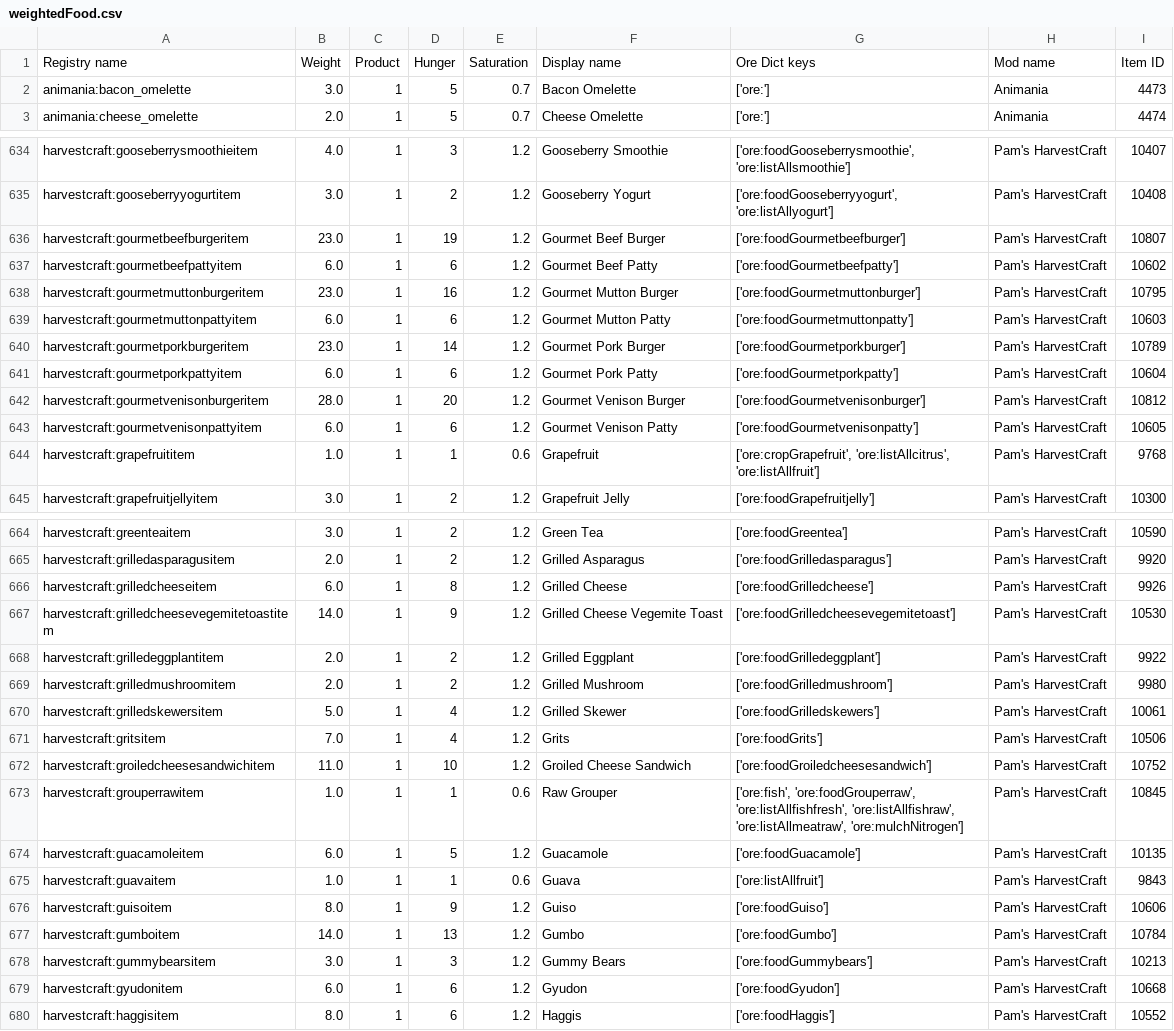
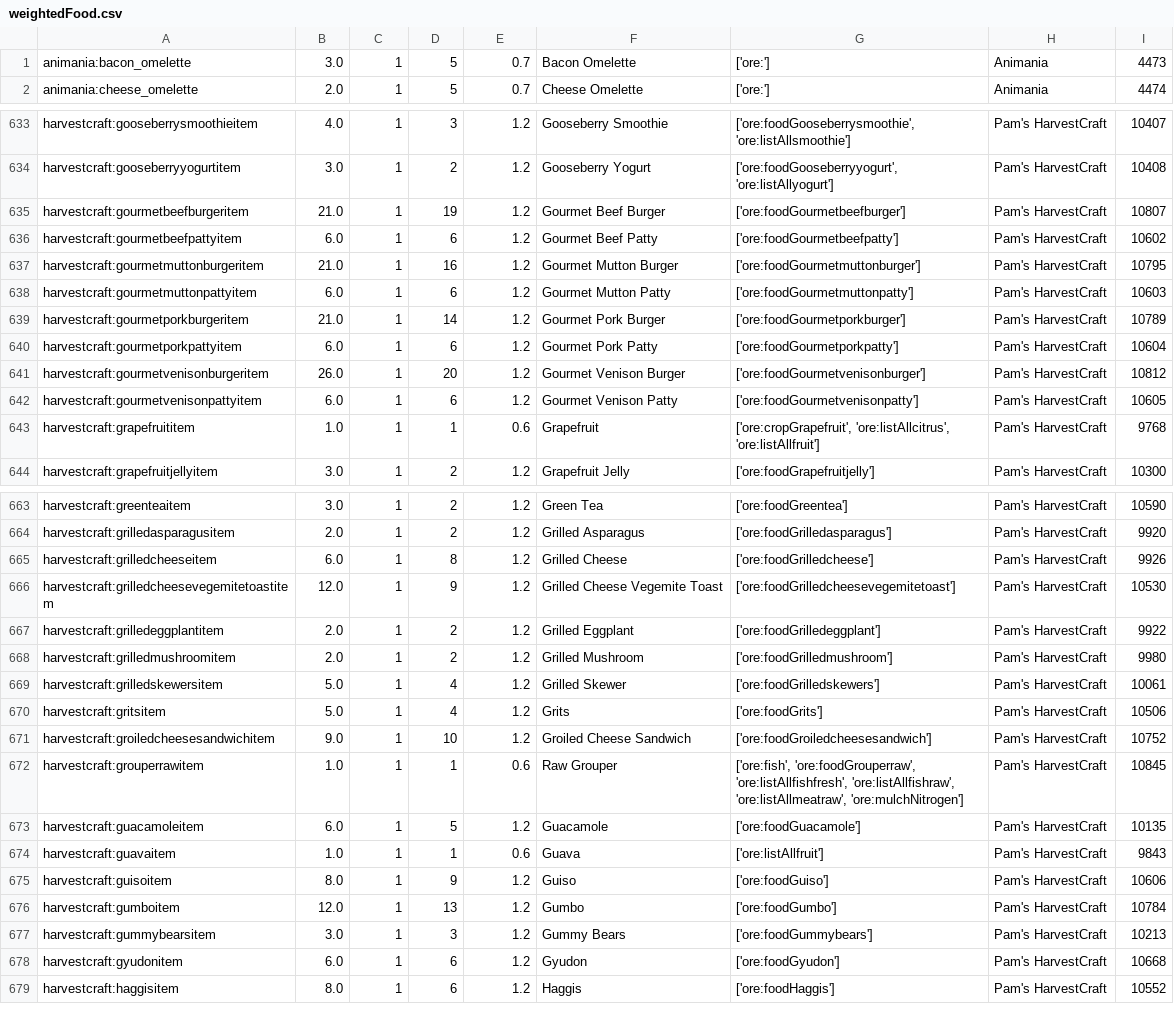
Before and after one commit to Lorenyx/FoodRework, a CSV file: weightedFood.csv, drawn as a sheet; only a part is shown, gaps mark what is left out; the diff covers the shown part only.

```diff
--- a/weightedFood.csv
+++ b/weightedFood.csv
@@ -1,2 +1 @@
-Registry name,Weight,Product,Hunger,Saturation,Display name,Ore Dict keys,Mod name,Item ID
 animania:bacon_omelette,3.0,1,5,0.7,Bacon Omelette,['ore:'],Animania,4473
@@ -635,9 +634,9 @@ harvestcraft:gooseberrysmoothieitem,4.0,1,3,1.2,Gooseberry Smoothie,"['ore:foodG
 harvestcraft:gooseberryyogurtitem,3.0,1,2,1.2,Gooseberry Yogurt,"['ore:foodGooseberryyogurt', 'ore:listAllyogurt']",Pam's HarvestCraft,10408
-harvestcraft:gourmetbeefburgeritem,23.0,1,19,1.2,Gourmet Beef Burger,['ore:foodGourmetbeefburger'],Pam's HarvestCraft,10807
+harvestcraft:gourmetbeefburgeritem,21.0,1,19,1.2,Gourmet Beef Burger,['ore:foodGourmetbeefburger'],Pam's HarvestCraft,10807
 harvestcraft:gourmetbeefpattyitem,6.0,1,6,1.2,Gourmet Beef Patty,['ore:foodGourmetbeefpatty'],Pam's HarvestCraft,10602
-harvestcraft:gourmetmuttonburgeritem,23.0,1,16,1.2,Gourmet Mutton Burger,['ore:foodGourmetmuttonburger'],Pam's HarvestCraft,10795
+harvestcraft:gourmetmuttonburgeritem,21.0,1,16,1.2,Gourmet Mutton Burger,['ore:foodGourmetmuttonburger'],Pam's HarvestCraft,10795
 harvestcraft:gourmetmuttonpattyitem,6.0,1,6,1.2,Gourmet Mutton Patty,['ore:foodGourmetmuttonpatty'],Pam's HarvestCraft,10603
-harvestcraft:gourmetporkburgeritem,23.0,1,14,1.2,Gourmet Pork Burger,['ore:foodGourmetporkburger'],Pam's HarvestCraft,10789
+harvestcraft:gourmetporkburgeritem,21.0,1,14,1.2,Gourmet Pork Burger,['ore:foodGourmetporkburger'],Pam's HarvestCraft,10789
 harvestcraft:gourmetporkpattyitem,6.0,1,6,1.2,Gourmet Pork Patty,['ore:foodGourmetporkpatty'],Pam's HarvestCraft,10604
-harvestcraft:gourmetvenisonburgeritem,28.0,1,20,1.2,Gourmet Venison Burger,['ore:foodGourmetvenisonburger'],Pam's HarvestCraft,10812
+harvestcraft:gourmetvenisonburgeritem,26.0,1,20,1.2,Gourmet Venison Burger,['ore:foodGourmetvenisonburger'],Pam's HarvestCraft,10812
 harvestcraft:gourmetvenisonpattyitem,6.0,1,6,1.2,Gourmet Venison Patty,['ore:foodGourmetvenisonpatty'],Pam's HarvestCraft,10605
@@ -666,3 +665,3 @@ harvestcraft:grilledasparagusitem,2.0,1,2,1.2,Grilled Asparagus,['ore:foodGrille
 harvestcraft:grilledcheeseitem,6.0,1,8,1.2,Grilled Cheese,['ore:foodGrilledcheese'],Pam's HarvestCraft,9926
-harvestcraft:grilledcheesevegemitetoastitem,14.0,1,9,1.2,Grilled Cheese Vegemite Toast,['ore:foodGrilledcheesevegemitetoast'],Pam's HarvestCraft,10530
+harvestcraft:grilledcheesevegemitetoastitem,12.0,1,9,1.2,Grilled Cheese Vegemite Toast,['ore:foodGrilledcheesevegemitetoast'],Pam's HarvestCraft,10530
 harvestcraft:grilledeggplantitem,2.0,1,2,1.2,Grilled Eggplant,['ore:foodGrilledeggplant'],Pam's HarvestCraft,9922
@@ -670,4 +669,4 @@ harvestcraft:grilledmushroomitem,2.0,1,2,1.2,Grilled Mushroom,['ore:foodGrilledm
 harvestcraft:grilledskewersitem,5.0,1,4,1.2,Grilled Skewer,['ore:foodGrilledskewers'],Pam's HarvestCraft,10061
-harvestcraft:gritsitem,7.0,1,4,1.2,Grits,['ore:foodGrits'],Pam's HarvestCraft,10506
-harvestcraft:groiledcheesesandwichitem,11.0,1,10,1.2,Groiled Cheese Sandwich,['ore:foodGroiledcheesesandwich'],Pam's HarvestCraft,10752
+harvestcraft:gritsitem,5.0,1,4,1.2,Grits,['ore:foodGrits'],Pam's HarvestCraft,10506
+harvestcraft:groiledcheesesandwichitem,9.0,1,10,1.2,Groiled Cheese Sandwich,['ore:foodGroiledcheesesandwich'],Pam's HarvestCraft,10752
 harvestcraft:grouperrawitem,1.0,1,1,0.6,Raw Grouper,"['ore:fish', 'ore:foodGrouperraw', 'ore:listAllfishfresh', 'ore:listAllfishraw', 'ore:listAllmeatraw', 'ore:mulchNitrogen']",Pam's HarvestCraft,10845
@@ -676,3 +675,3 @@ harvestcraft:guavaitem,1.0,1,1,0.6,Guava,['ore:listAllfruit'],Pam's HarvestCraft
 harvestcraft:guisoitem,8.0,1,9,1.2,Guiso,['ore:foodGuiso'],Pam's HarvestCraft,10606
-harvestcraft:gumboitem,14.0,1,13,1.2,Gumbo,['ore:foodGumbo'],Pam's HarvestCraft,10784
+harvestcraft:gumboitem,12.0,1,13,1.2,Gumbo,['ore:foodGumbo'],Pam's HarvestCraft,10784
 harvestcraft:gummybearsitem,3.0,1,3,1.2,Gummy Bears,['ore:foodGummybears'],Pam's HarvestCraft,10213
```
Also changed, not shown: 51 edited cells elsewhere in this file, 9 other files.
